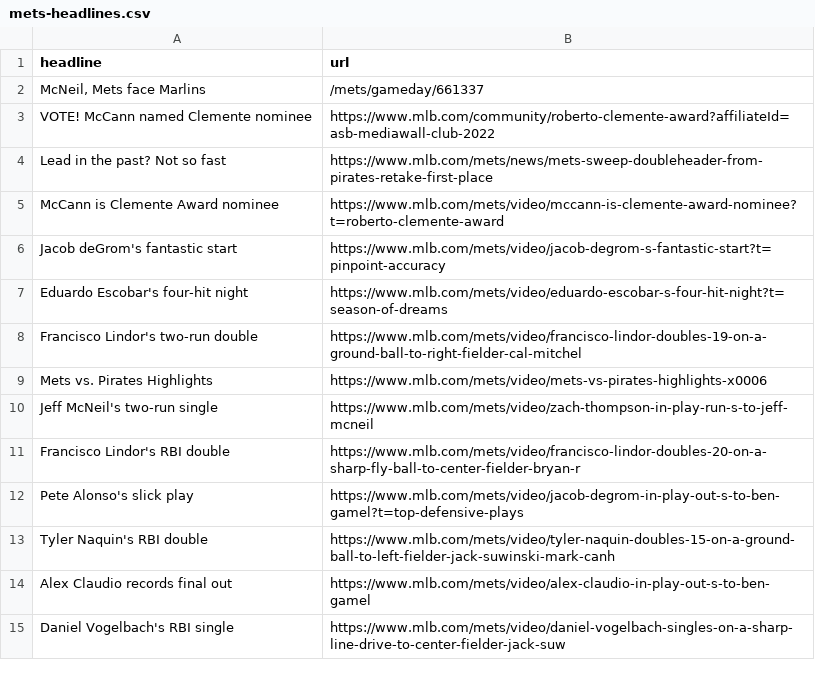
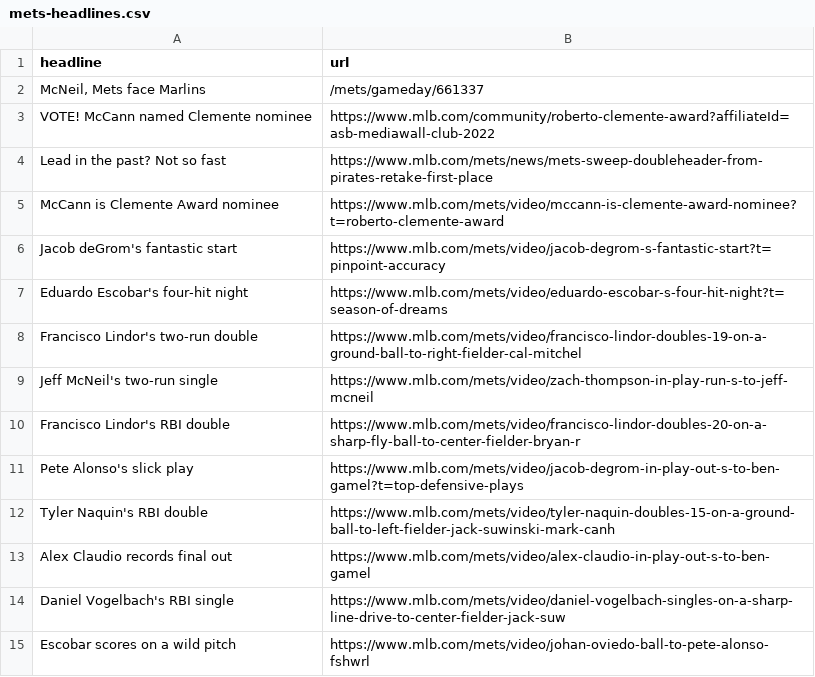
Before and after one commit to atd124/autoscraper-history-main, a CSV file: mets-headlines.csv, drawn as a sheet.

```diff
--- a/mets-headlines.csv
+++ b/mets-headlines.csv
@@ -8,3 +8,2 @@ Eduardo Escobar's four-hit night,https://www.mlb.com/mets/video/eduardo-escobar-
 Francisco Lindor's two-run double,https://www.mlb.com/mets/video/francisco-lindor-doubles-19-on-a-ground-ball-to-right-fielder-cal-mitchel
-Mets vs. Pirates Highlights,https://www.mlb.com/mets/video/mets-vs-pirates-highlights-x0006
 Jeff McNeil's two-run single,https://www.mlb.com/mets/video/zach-thompson-in-play-run-s-to-jeff-mcneil
@@ -15 +14,2 @@ Alex Claudio records final out,https://www.mlb.com/mets/video/alex-claudio-in-pl
 Daniel Vogelbach's RBI single,https://www.mlb.com/mets/video/daniel-vogelbach-singles-on-a-sharp-line-drive-to-center-fielder-jack-suw
+Escobar scores on a wild pitch,https://www.mlb.com/mets/video/johan-oviedo-ball-to-pete-alonso-fshwrl
```
